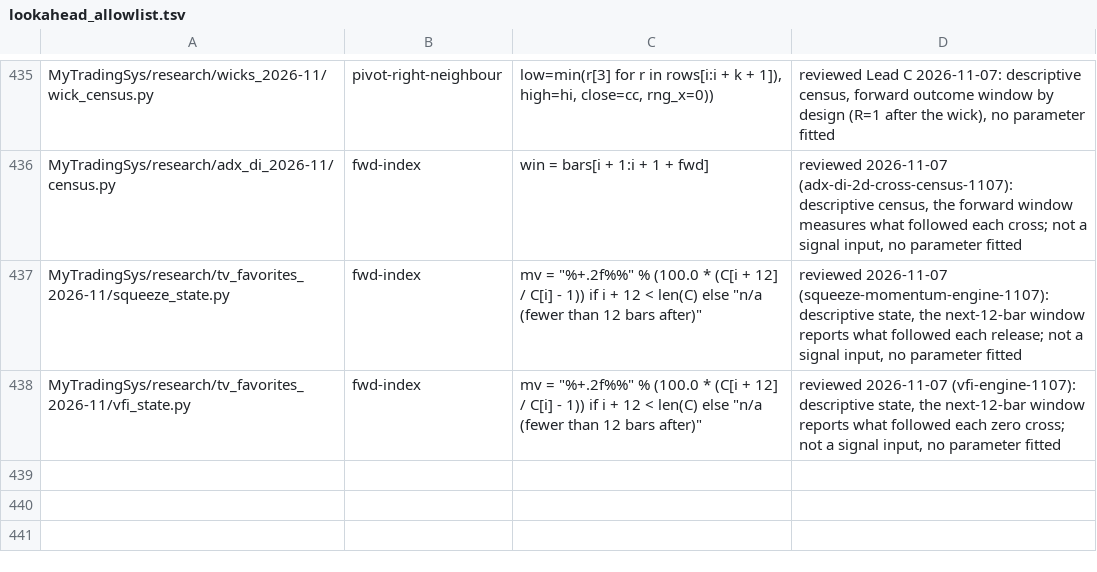
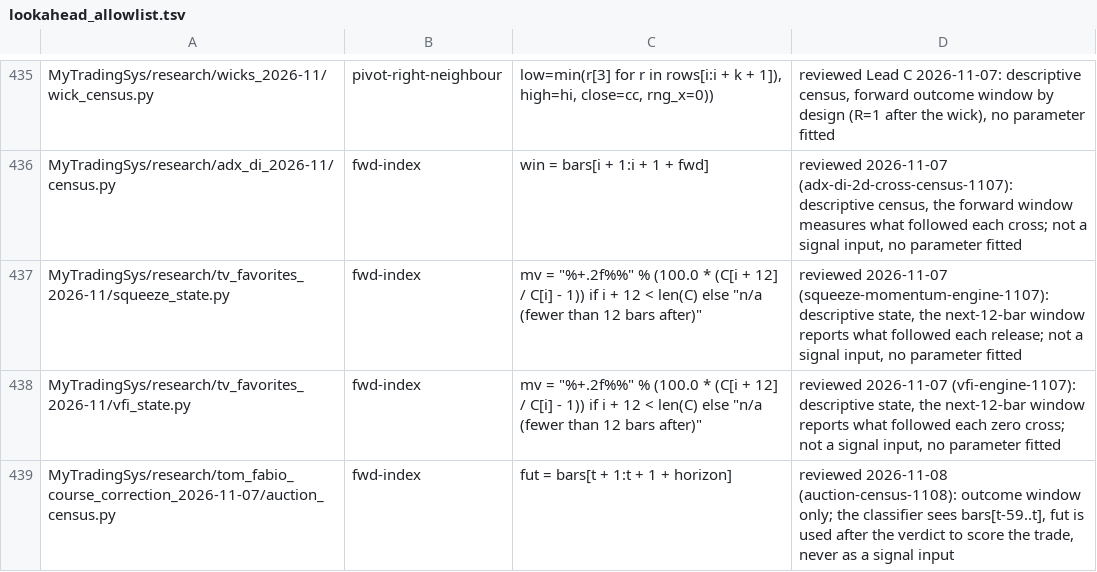
Before and after one commit to jishusharma/mts, a TSV file: scripts/dev/lookahead_allowlist.tsv, drawn as a sheet; only a part is shown, gaps mark what is left out.

```diff
--- a/scripts/dev/lookahead_allowlist.tsv
+++ b/scripts/dev/lookahead_allowlist.tsv
@@ -438 +438,2 @@ MyTradingSys/research/tv_favorites_2026-11/squeeze_state.py	fwd-index	mv = "%+.2
 MyTradingSys/research/tv_favorites_2026-11/vfi_state.py	fwd-index	mv = "%+.2f%%" % (100.0 * (C[i + 12] / C[i] - 1)) if i + 12 < len(C) else "n/a (fewer than 12 bars after)"	reviewed 2026-11-07 (vfi-engine-1107): descriptive state, the next-12-bar window reports what followed each zero cross; not a signal input, no parameter fitted
+MyTradingSys/research/tom_fabio_course_correction_2026-11-07/auction_census.py	fwd-index	fut = bars[t + 1:t + 1 + horizon]	reviewed 2026-11-08 (auction-census-1108): outcome window only; the classifier sees bars[t-59..t], fut is used after the verdict to score the trade, never as a signal input
```
